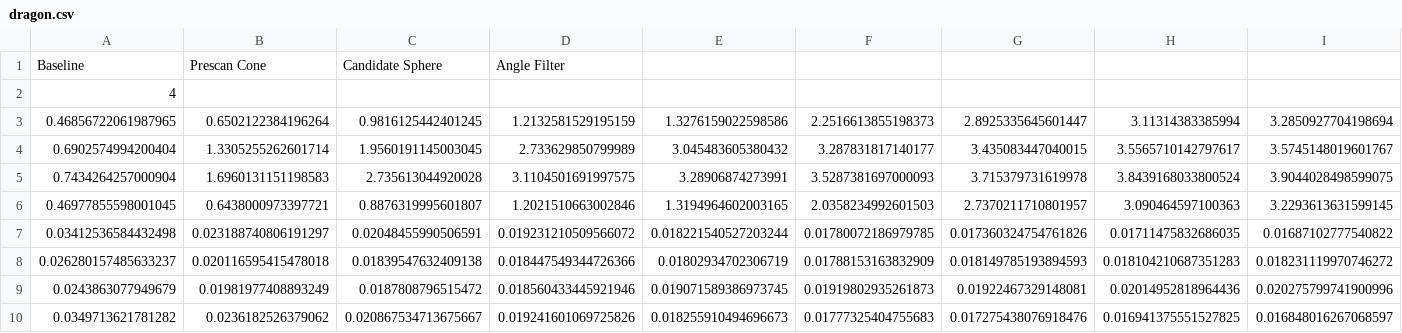
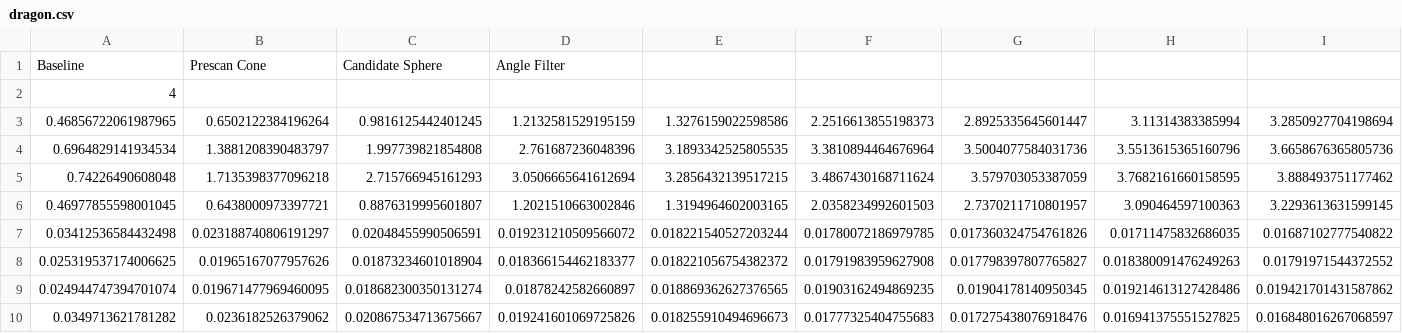
Before and after one commit to markuSolli/Ray-Field-Polygonization, a CSV file: analysis/data/chamfer_combined/dragon.csv, drawn as a sheet; only a part is shown; removed rows and columns are numbered as before the commit, all else as after; rows hold the shown columns only; the diff names each change by its address in the sheet, - before the commit and + after, or states it on an @@ line.

Commit message:
chamfer time

```diff
--- a/analysis/data/chamfer_combined/dragon.csv
+++ b/analysis/data/chamfer_combined/dragon.csv
-row 4: 0.6902574994200404 | 1.3305255262601714 | 1.9560191145003045 | 2.733629850799989 | 3.045483605380432 | 3.287831817140177 | 3.435083447040015 | 3.5565710142797617 | 3.5745148019601767
-row 5: 0.7434264257000904 | 1.6960131151198583 | 2.735613044920028 | 3.1104501691997575 | 3.28906874273991 | 3.5287381697000093 | 3.715379731619978 | 3.8439168033800524 | 3.9044028498599075
+row 4: 0.6964829141934534 | 1.3881208390483797 | 1.997739821854808 | 2.761687236048396 | 3.1893342525805535 | 3.3810894464676964 | 3.5004077584031736 | 3.5513615365160796 | 3.6658676365805736
+row 5: 0.74226490608048 | 1.7135398377096218 | 2.715766945161293 | 3.0506665641612694 | 3.2856432139517215 | 3.4867430168711624 | 3.579703053387059 | 3.7682161660158595 | 3.888493751177462
-row 8: 0.026280157485633237 | 0.020116595415478018 | 0.01839547632409138 | 0.018447549344726366 | 0.01802934702306719 | 0.01788153163832909 | 0.018149785193894593 | 0.018104210687351283 | 0.018231119970746272
-row 9: 0.0243863077949679 | 0.01981977408893249 | 0.0187808796515472 | 0.018560433445921946 | 0.019071589386973745 | 0.01919802935261873 | 0.01922467329148081 | 0.02014952818964436 | 0.020275799741900996
+row 8: 0.025319537174006625 | 0.01965167077957626 | 0.01873234601018904 | 0.018366154462183377 | 0.018221056754382372 | 0.01791983959627908 | 0.017798397807765827 | 0.018380091476249263 | 0.01791971544372552
+row 9: 0.024944747394701074 | 0.019671477969460095 | 0.018682300350131274 | 0.01878242582660897 | 0.018869362627376565 | 0.01903162494869235 | 0.01904178140950345 | 0.019214613127428486 | 0.019421701431587862
```
Also changed, not shown: analysis/data/chamfer_combined/buddha.csv, analysis/data/chamfer_combined/bunny.csv, 15 other files.
